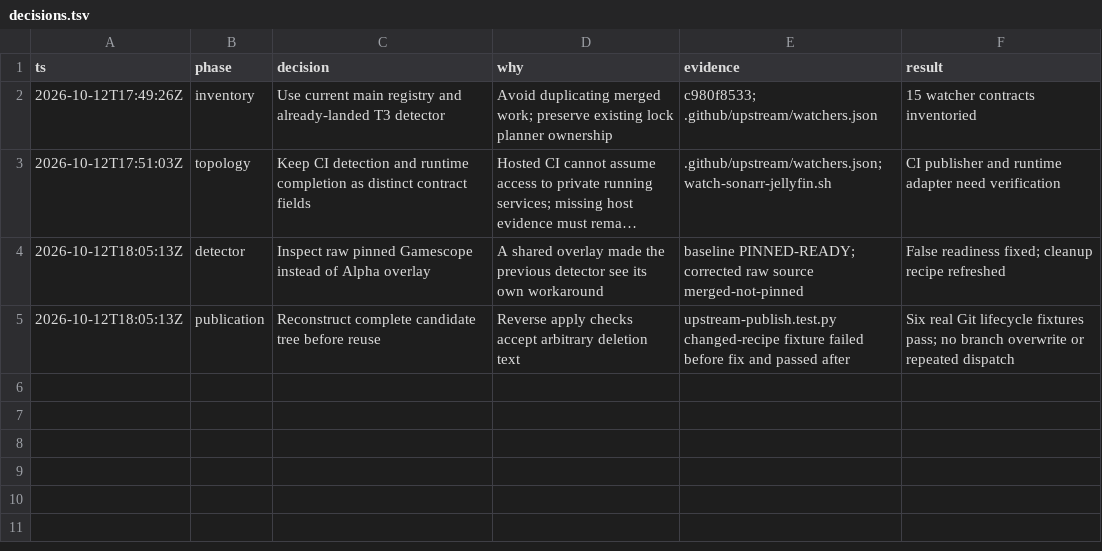
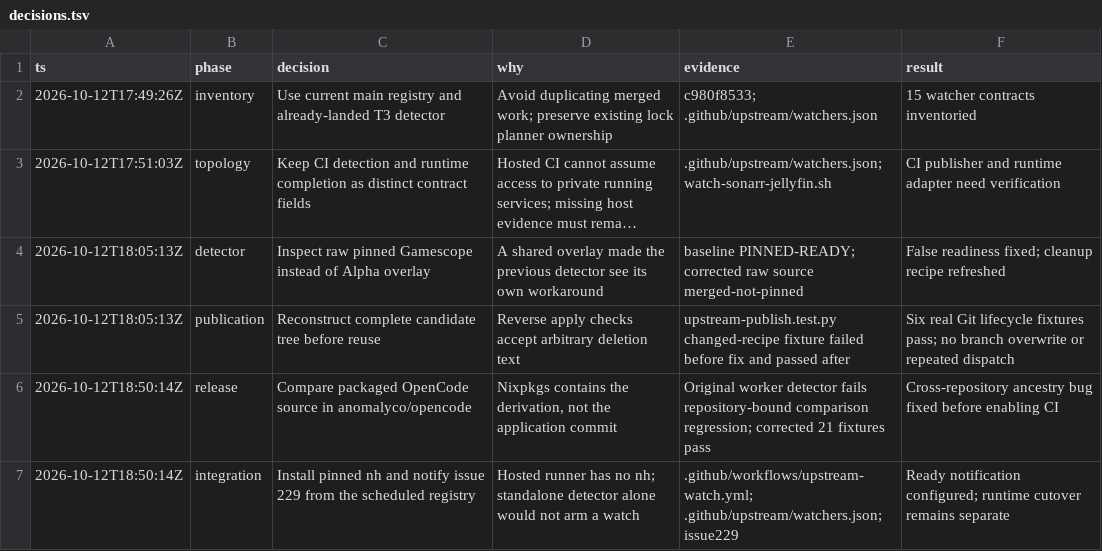
Before and after one commit to repparw/nix, a TSV file: decisions.tsv, drawn as a sheet; long unchanged cells end in …; the diff names each change by its address in the sheet, - before the commit and + after, or states it on an @@ line.

Commit message:
fix(watchers): wire verified OpenCode source readiness into CI

```diff
--- a/decisions.tsv
+++ b/decisions.tsv
+row 6: 2026-10-12T18:50:14Z | release | Compare packaged OpenCode source in anomalyco/opencode | Nixpkgs contains the derivation, not the application commit | Original worker detector fails repository-bound comparison regression; corrected 21 fixtures pass | Cross-repository ancestry bug fixed before enabling CI
+row 7: 2026-10-12T18:50:14Z | integration | Install pinned nh and notify issue 229 from the scheduled registry | Hosted runner has no nh; standalone detector alone would not arm a watch | .github/workflows/upstream-watch.yml; .github/upstream/watchers.json; issue229 | Ready notification configured; runtime cutover remains separate
```
Also changed, not shown: 9 other files.
